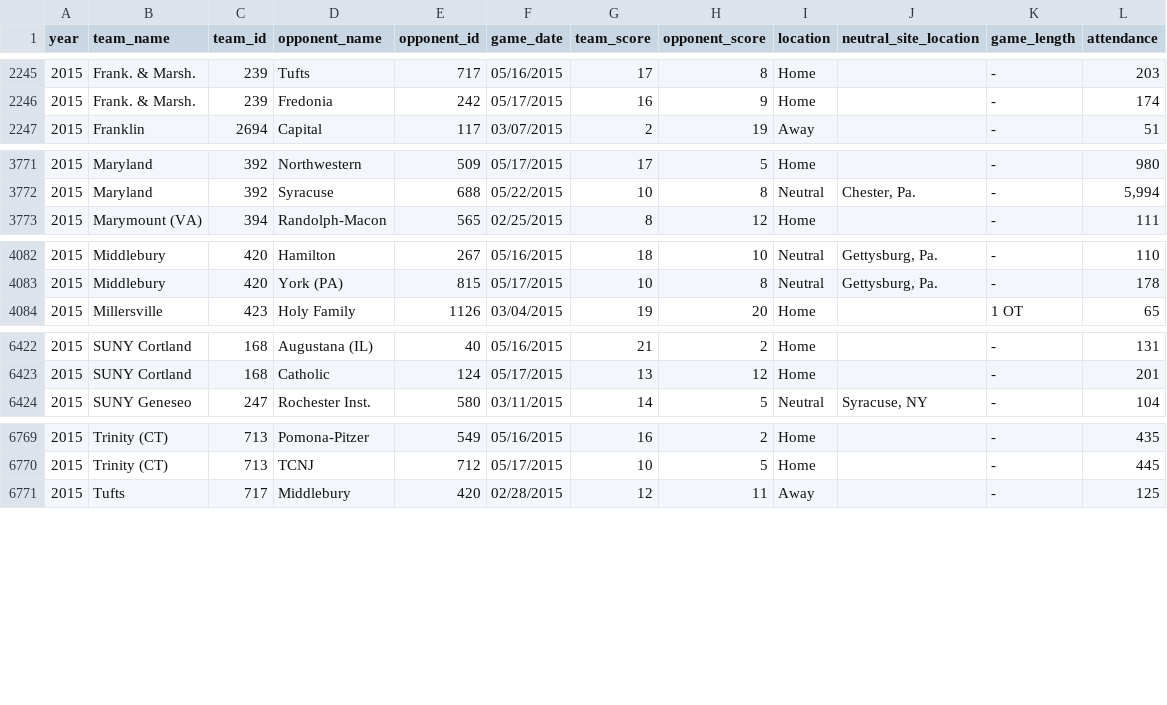
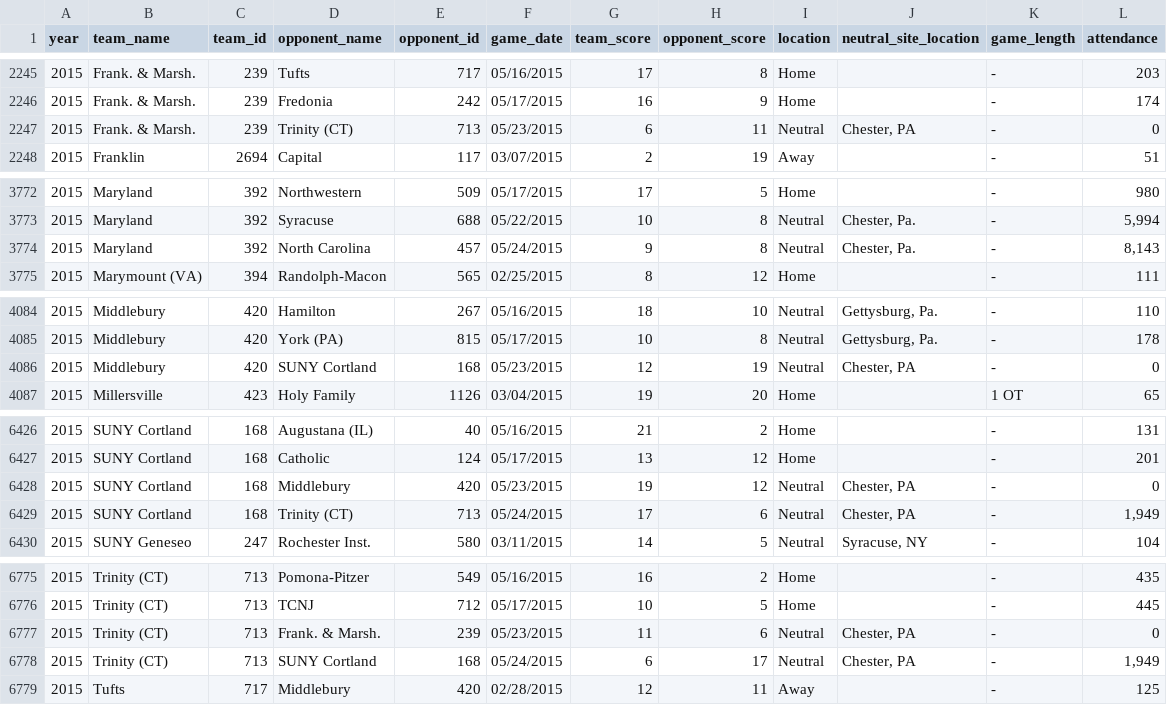
Before and after one commit to octonion/lacrosse, a CSV file: ncaa_women/csv/ncaa_games_2015.csv, drawn as a sheet; only a part is shown, gaps mark what is left out; the diff covers the shown part only; the diff names each change by its address in the sheet, - before the commit and + after, or states it on an @@ line.

Commit message:
NCAA 2015 data final update.

```diff
--- a/ncaa_women/csv/ncaa_games_2015.csv
+++ b/ncaa_women/csv/ncaa_games_2015.csv
+row 2247: 2015 | Frank. & Marsh. | 239 | Trinity (CT) | 713 | 05/23/2015 | 6 | 11 | Neutral | Chester, PA | - | 0
+row 3774: 2015 | Maryland | 392 | North Carolina | 457 | 05/24/2015 | 9 | 8 | Neutral | Chester, Pa. | - | 8,143
+row 4086: 2015 | Middlebury | 420 | SUNY Cortland | 168 | 05/23/2015 | 12 | 19 | Neutral | Chester, PA | - | 0
+row 6428: 2015 | SUNY Cortland | 168 | Middlebury | 420 | 05/23/2015 | 19 | 12 | Neutral | Chester, PA | - | 0
+row 6429: 2015 | SUNY Cortland | 168 | Trinity (CT) | 713 | 05/24/2015 | 17 | 6 | Neutral | Chester, PA | - | 1,949
+row 6777: 2015 | Trinity (CT) | 713 | Frank. & Marsh. | 239 | 05/23/2015 | 11 | 6 | Neutral | Chester, PA | - | 0
+row 6778: 2015 | Trinity (CT) | 713 | SUNY Cortland | 168 | 05/24/2015 | 6 | 17 | Neutral | Chester, PA | - | 1,949
```
Also changed, not shown: 1 added row and 3 moved rows elsewhere in this file, ncaa_women/csv/ncaa_records_2015.csv, ncaa_women/csv/ncaa_schools.csv.
